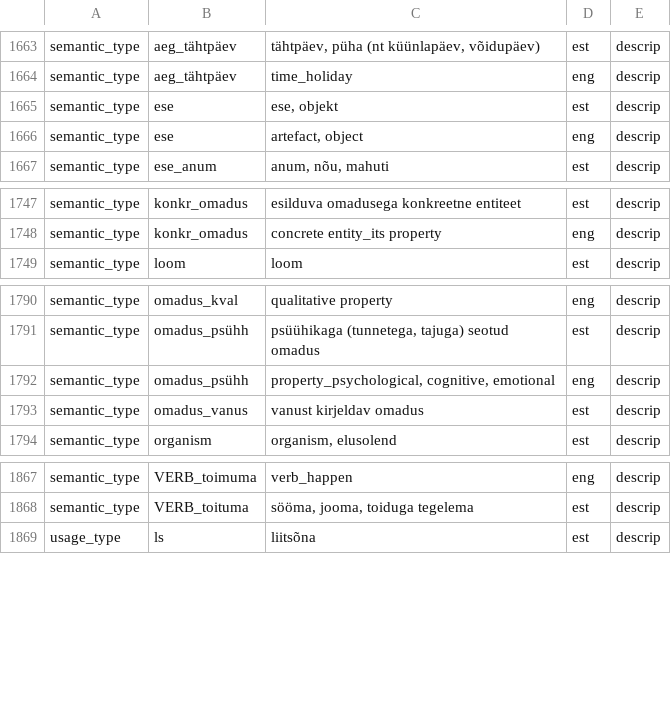
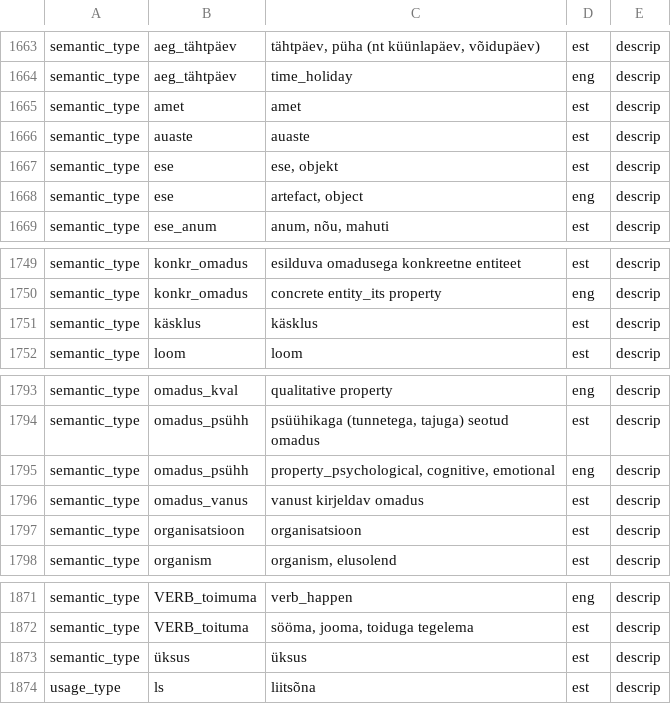
Before and after one commit to keeleinstituut/ekilex, a CSV file: ekilex-etl/fileresources/csv/classifier-main-value.csv, drawn as a sheet; only a part is shown, gaps mark what is left out; the diff names each change by its address in the sheet, - before the commit and + after, or states it on an @@ line.

```diff
--- a/ekilex-etl/fileresources/csv/classifier-main-value.csv
+++ b/ekilex-etl/fileresources/csv/classifier-main-value.csv
+row 1665: semantic_type | amet | amet | est | descrip
+row 1666: semantic_type | auaste | auaste | est | descrip
+row 1751: semantic_type | käsklus | käsklus | est | descrip
+row 1797: semantic_type | organisatsioon | organisatsioon | est | descrip
+row 1873: semantic_type | üksus | üksus | est | descrip
```
Also changed, not shown: ekilex-etl/fileresources/csv/classifier-main-map.csv, 2 other files.
